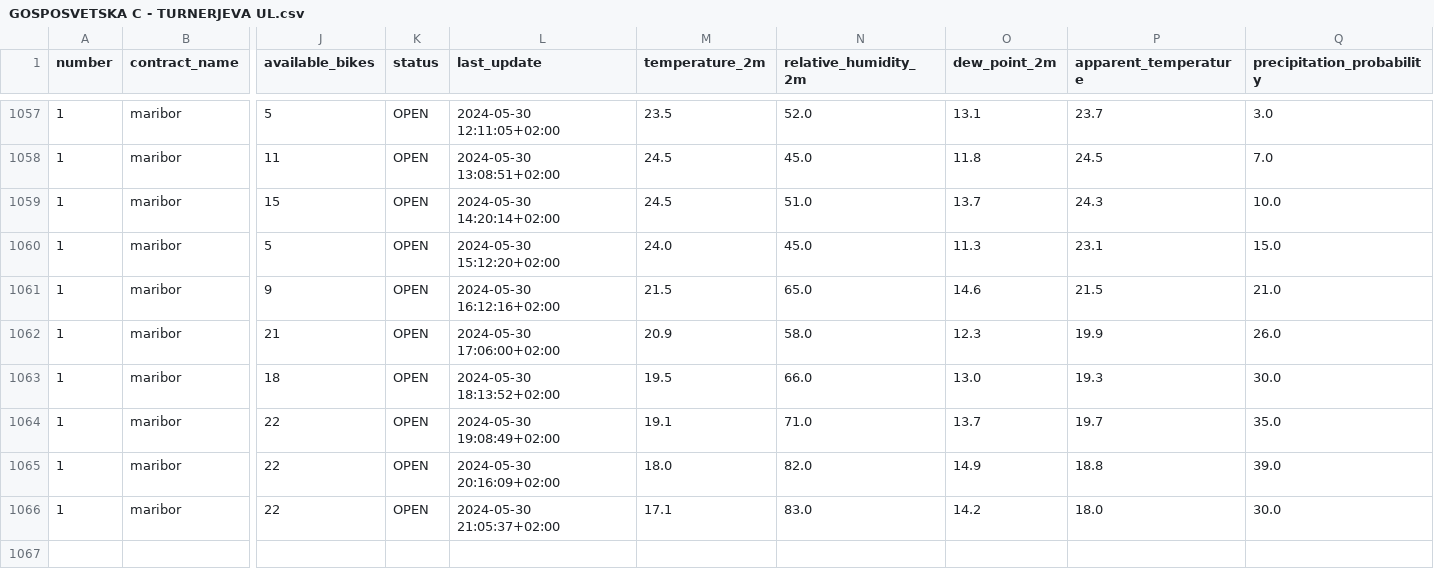
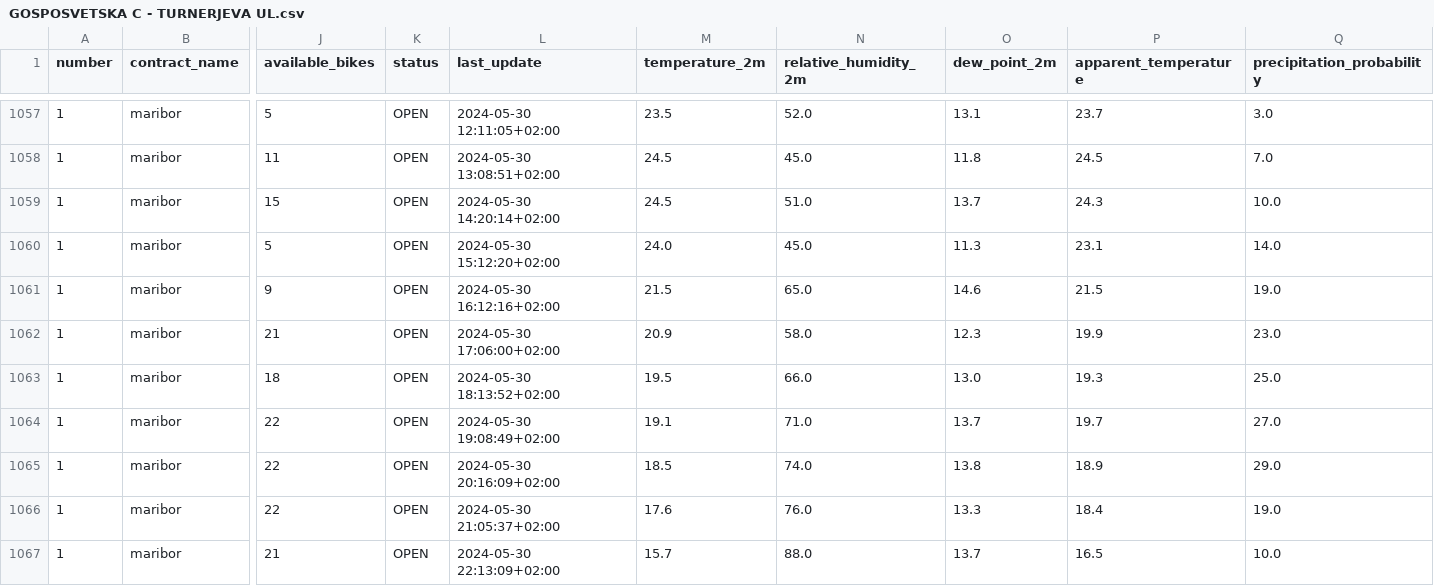
Before and after one commit to PetelinekBenjamin/ML1, a CSV file: data/processed/GOSPOSVETSKA C - TURNERJEVA UL.csv, drawn as a sheet; only a part is shown, gaps mark what is left out; rows hold the shown columns only; the diff names each change by its address in the sheet, - before the commit and + after, or states it on an @@ line.

```diff
--- a/data/processed/GOSPOSVETSKA C - TURNERJEVA UL.csv
+++ b/data/processed/GOSPOSVETSKA C - TURNERJEVA UL.csv
-Q1060 (precipitation_probability): 15.0
+Q1060 (precipitation_probability): 14.0
-Q1061 (precipitation_probability): 21.0
+Q1061 (precipitation_probability): 19.0
-Q1062 (precipitation_probability): 26.0
+Q1062 (precipitation_probability): 23.0
-Q1063 (precipitation_probability): 30.0
+Q1063 (precipitation_probability): 25.0
-Q1064 (precipitation_probability): 35.0
+Q1064 (precipitation_probability): 27.0
-M1065 (temperature_2m): 18.0
+M1065 (temperature_2m): 18.5
-N1065 (relative_humidity_2m): 82.0
+N1065 (relative_humidity_2m): 74.0
-O1065 (dew_point_2m): 14.9
+O1065 (dew_point_2m): 13.8
-P1065 (apparent_temperature): 18.8
+P1065 (apparent_temperature): 18.9
-Q1065 (precipitation_probability): 39.0
+Q1065 (precipitation_probability): 29.0
-M1066 (temperature_2m): 17.1
+M1066 (temperature_2m): 17.6
-N1066 (relative_humidity_2m): 83.0
+N1066 (relative_humidity_2m): 76.0
-O1066 (dew_point_2m): 14.2
+O1066 (dew_point_2m): 13.3
-P1066 (apparent_temperature): 18.0
+P1066 (apparent_temperature): 18.4
-Q1066 (precipitation_probability): 30.0
+Q1066 (precipitation_probability): 19.0
+row 1067: 1 | maribor | 21 | OPEN | 2024-05-30 22:13:09+02:00 | 15.7 | 88.0 | 13.7 | 16.5 | 10.0
```
Also changed, not shown: 2 other files.
